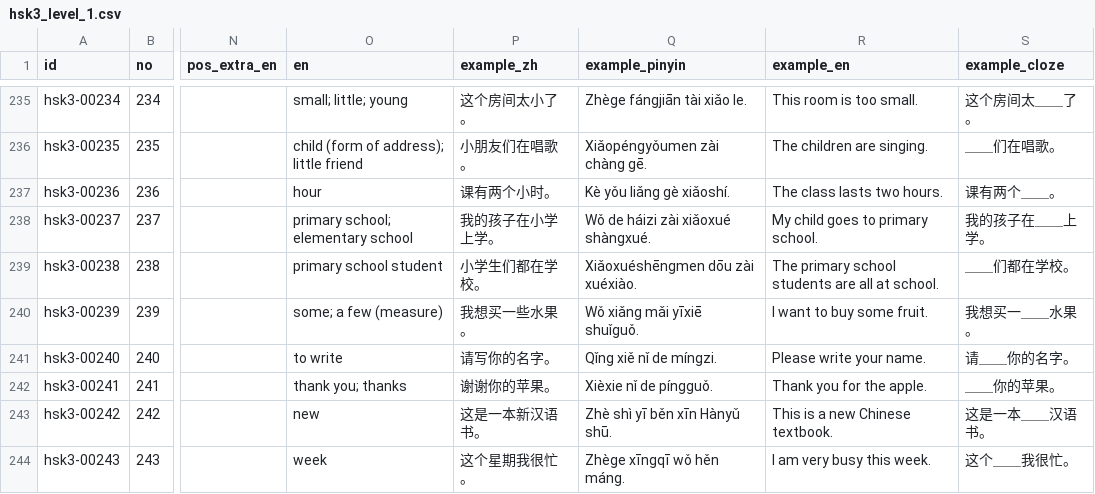
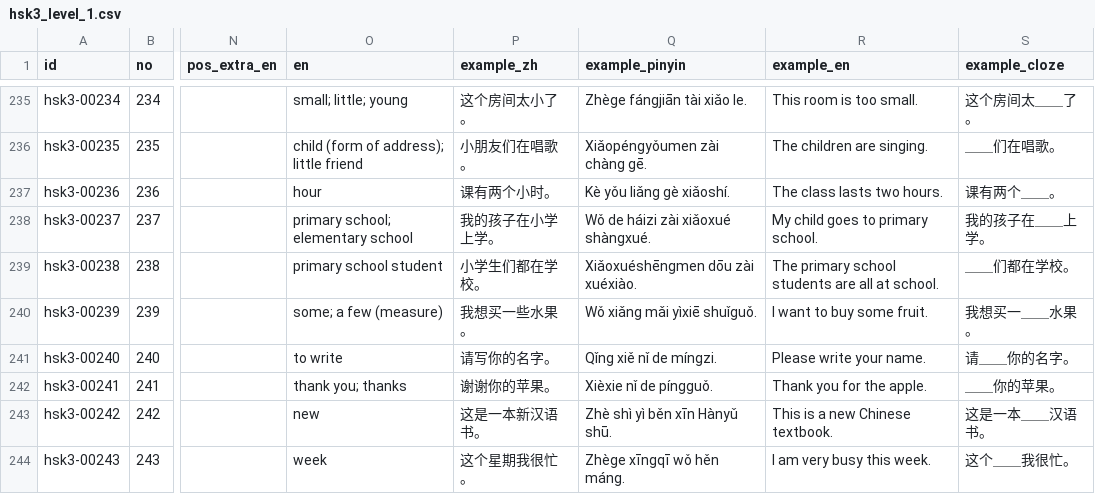
Before and after one commit to itsyujay/hsk3-vocabulary, a CSV file: data/levels/hsk3_level_1.csv, drawn as a sheet; only a part is shown, gaps mark what is left out; the diff covers the shown part only; the diff names each change by its address in the sheet, - before the commit and + after, or states it on an @@ line.

```diff
--- a/data/levels/hsk3_level_1.csv
+++ b/data/levels/hsk3_level_1.csv
-Q240 (example_pinyin): Wǒ xiǎng mǎi yīxiē shuǐguǒ.
+Q240 (example_pinyin): Wǒ xiǎng mǎi yìxiē shuǐguǒ.
-Q243 (example_pinyin): Zhè shì yī běn xīn Hànyǔ shū.
+Q243 (example_pinyin): Zhè shì yì běn xīn Hànyǔ shū.
```
Also changed, not shown: 30 edited cells elsewhere in this file, data/levels/hsk3_level_2.csv, data/levels/hsk3_level_3.csv, 18 other files.
